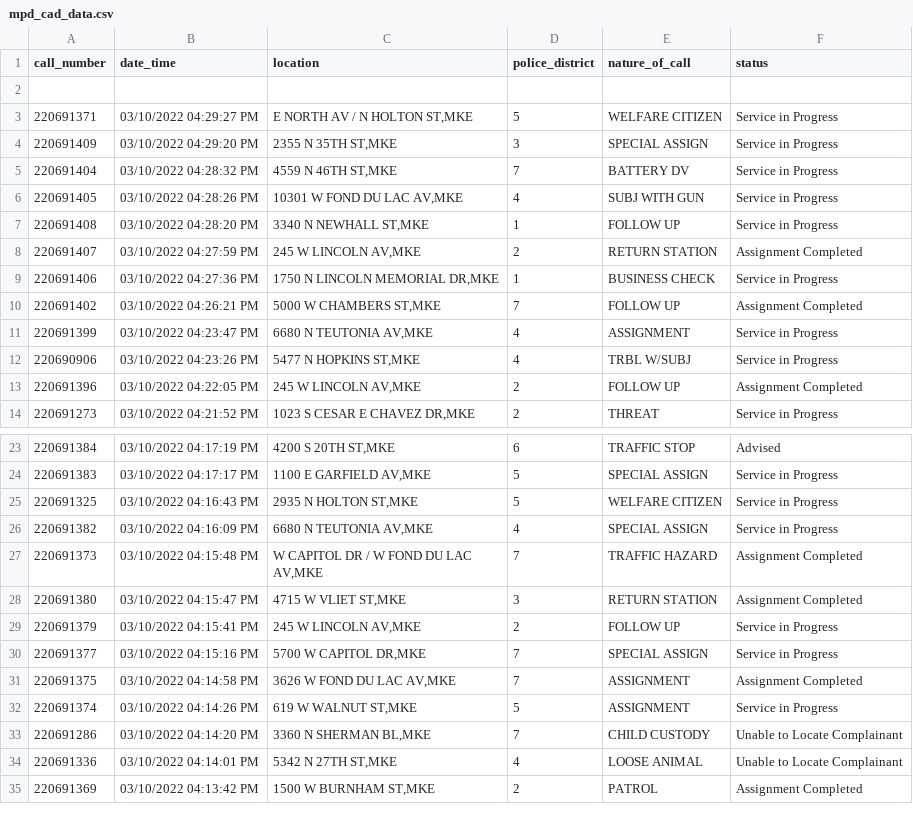
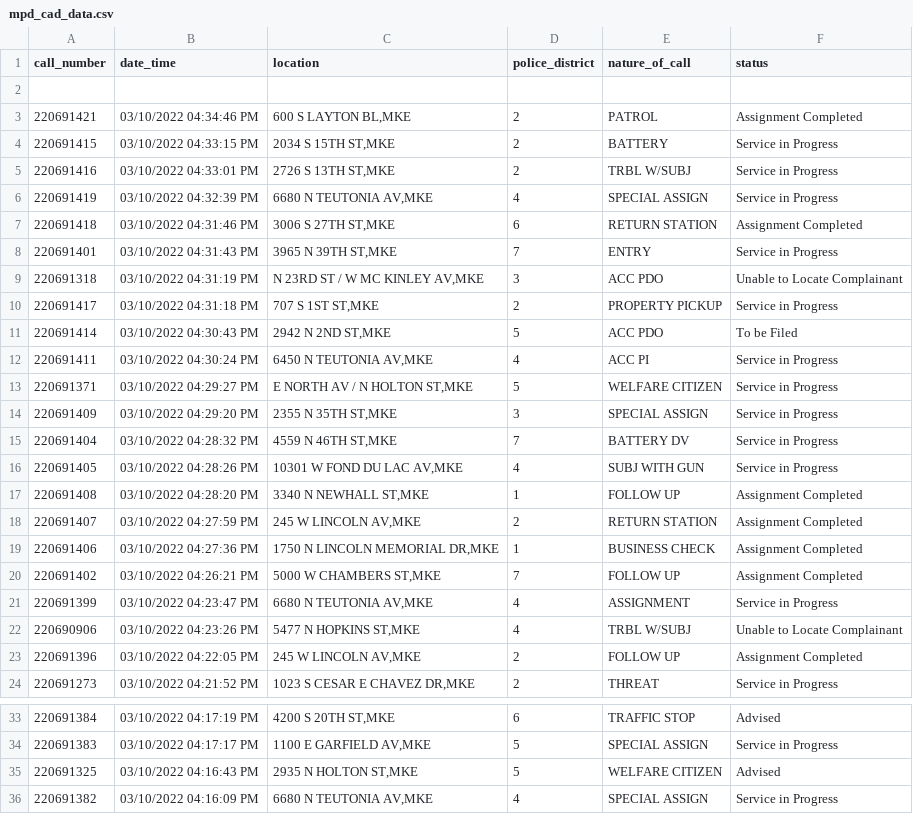
Before and after one commit to erincaughey/git-actions-scrape-starter, a CSV file: mpd_cad_data.csv, drawn as a sheet; only a part is shown, gaps mark what is left out; the shorter side is filled out with more unchanged rows; the diff covers the shown part only.

```diff
--- a/mpd_cad_data.csv
+++ b/mpd_cad_data.csv
@@ -2,2 +2,12 @@ call_number,date_time,location,police_district,nature_of_call,status
 
+220691421,03/10/2022 04:34:46 PM,"600 S LAYTON BL,MKE",2,PATROL,Assignment Completed
+220691415,03/10/2022 04:33:15 PM,"2034 S 15TH ST,MKE",2,BATTERY,Service in Progress
+220691416,03/10/2022 04:33:01 PM,"2726 S 13TH ST,MKE",2,TRBL W/SUBJ,Service in Progress
+220691419,03/10/2022 04:32:39 PM,"6680 N TEUTONIA AV,MKE",4,SPECIAL ASSIGN,Service in Progress
+220691418,03/10/2022 04:31:46 PM,"3006 S 27TH ST,MKE",6,RETURN STATION,Assignment Completed
+220691401,03/10/2022 04:31:43 PM,"3965 N 39TH ST,MKE",7,ENTRY,Service in Progress
+220691318,03/10/2022 04:31:19 PM,"N 23RD ST / W MC KINLEY AV,MKE",3,ACC PDO,Unable to Locate Complainant
+220691417,03/10/2022 04:31:18 PM,"707 S 1ST ST,MKE",2,PROPERTY PICKUP,Service in Progress
+220691414,03/10/2022 04:30:43 PM,"2942 N 2ND ST,MKE",5,ACC PDO,To be Filed
+220691411,03/10/2022 04:30:24 PM,"6450 N TEUTONIA AV,MKE",4,ACC PI,Service in Progress
 220691371,03/10/2022 04:29:27 PM,"E NORTH AV / N HOLTON ST,MKE",5,WELFARE CITIZEN,Service in Progress
@@ -6,8 +16,8 @@ call_number,date_time,location,police_district,nature_of_call,status
 220691405,03/10/2022 04:28:26 PM,"10301 W FOND DU LAC AV,MKE",4,SUBJ WITH GUN,Service in Progress
-220691408,03/10/2022 04:28:20 PM,"3340 N NEWHALL ST,MKE",1,FOLLOW UP,Service in Progress
+220691408,03/10/2022 04:28:20 PM,"3340 N NEWHALL ST,MKE",1,FOLLOW UP,Assignment Completed
 220691407,03/10/2022 04:27:59 PM,"245 W LINCOLN AV,MKE",2,RETURN STATION,Assignment Completed
-220691406,03/10/2022 04:27:36 PM,"1750 N LINCOLN MEMORIAL DR,MKE",1,BUSINESS CHECK,Service in Progress
+220691406,03/10/2022 04:27:36 PM,"1750 N LINCOLN MEMORIAL DR,MKE",1,BUSINESS CHECK,Assignment Completed
 220691402,03/10/2022 04:26:21 PM,"5000 W CHAMBERS ST,MKE",7,FOLLOW UP,Assignment Completed
 220691399,03/10/2022 04:23:47 PM,"6680 N TEUTONIA AV,MKE",4,ASSIGNMENT,Service in Progress
-220690906,03/10/2022 04:23:26 PM,"5477 N HOPKINS ST,MKE",4,TRBL W/SUBJ,Service in Progress
+220690906,03/10/2022 04:23:26 PM,"5477 N HOPKINS ST,MKE",4,TRBL W/SUBJ,Unable to Locate Complainant
 220691396,03/10/2022 04:22:05 PM,"245 W LINCOLN AV,MKE",2,FOLLOW UP,Assignment Completed
@@ -24,3 +34,3 @@ call_number,date_time,location,police_district,nature_of_call,status
 220691383,03/10/2022 04:17:17 PM,"1100 E GARFIELD AV,MKE",5,SPECIAL ASSIGN,Service in Progress
-220691325,03/10/2022 04:16:43 PM,"2935 N HOLTON ST,MKE",5,WELFARE CITIZEN,Service in Progress
+220691325,03/10/2022 04:16:43 PM,"2935 N HOLTON ST,MKE",5,WELFARE CITIZEN,Advised
 220691382,03/10/2022 04:16:09 PM,"6680 N TEUTONIA AV,MKE",4,SPECIAL ASSIGN,Service in Progress
```
Also changed, not shown: 5 removed rows and 1 edited cell elsewhere in this file.
